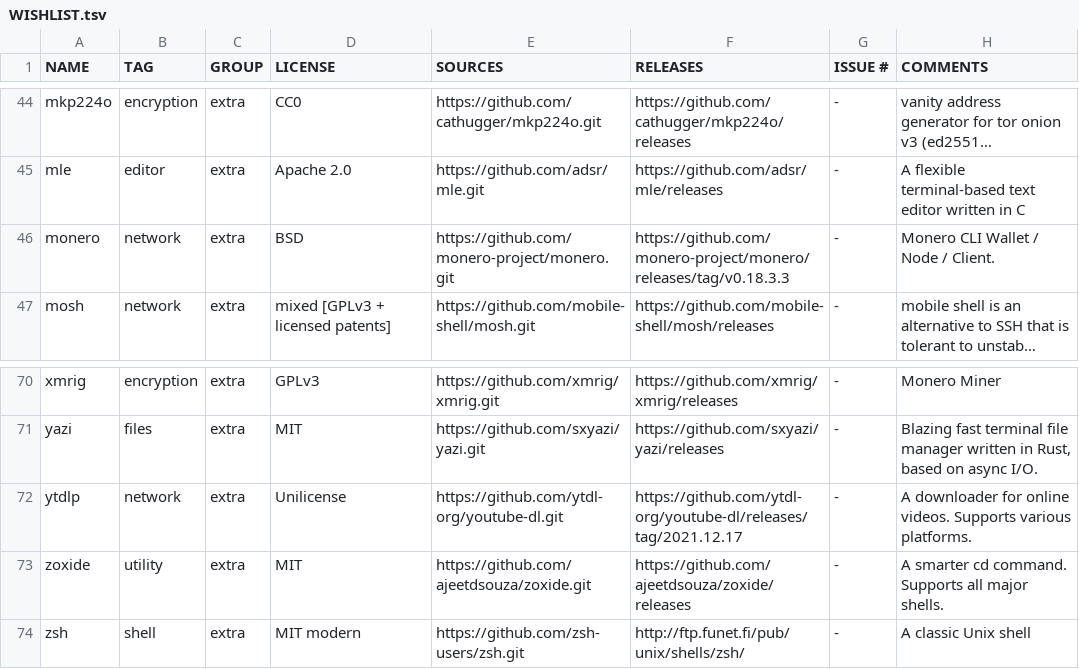
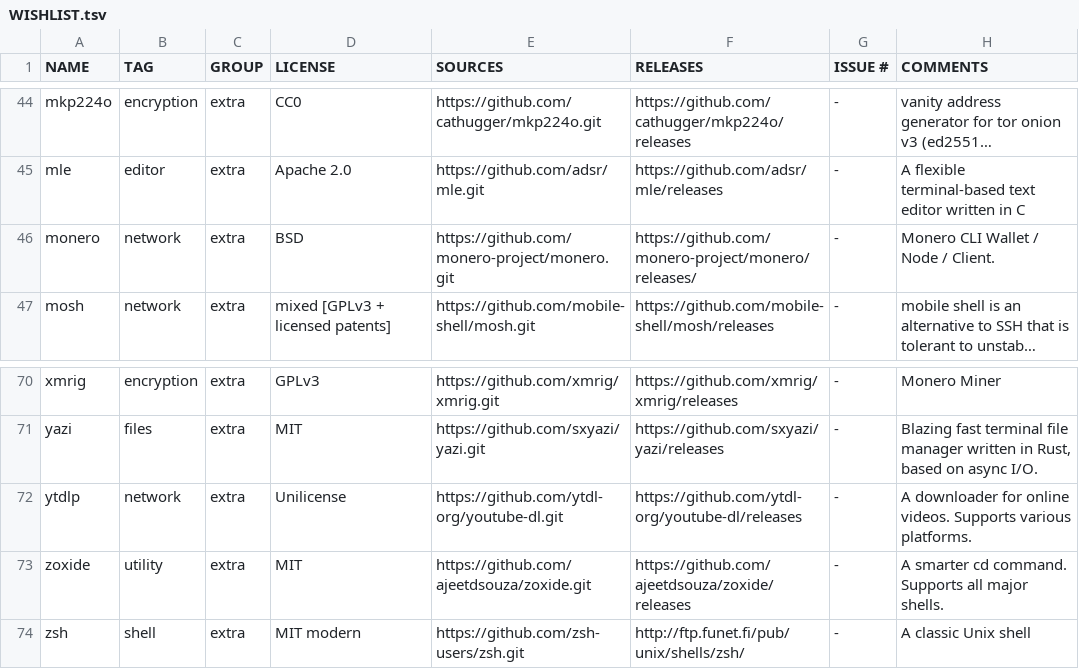
Before and after one commit to OS-1337/pkgs, a TSV file: docs/WISHLIST.tsv, drawn as a sheet; only a part is shown, gaps mark what is left out; long unchanged cells end in …; the diff names each change by its address in the sheet, - before the commit and + after, or states it on an @@ line.

Commit message:
fixed link typos

```diff
--- a/docs/WISHLIST.tsv
+++ b/docs/WISHLIST.tsv
-F46 (RELEASES): https://github.com/monero-project/monero/releases/tag/v0.18.3.3
+F46 (RELEASES): https://github.com/monero-project/monero/releases/
-F72 (RELEASES): https://github.com/ytdl-org/youtube-dl/releases/tag/2021.12.17
+F72 (RELEASES): https://github.com/ytdl-org/youtube-dl/releases
```
